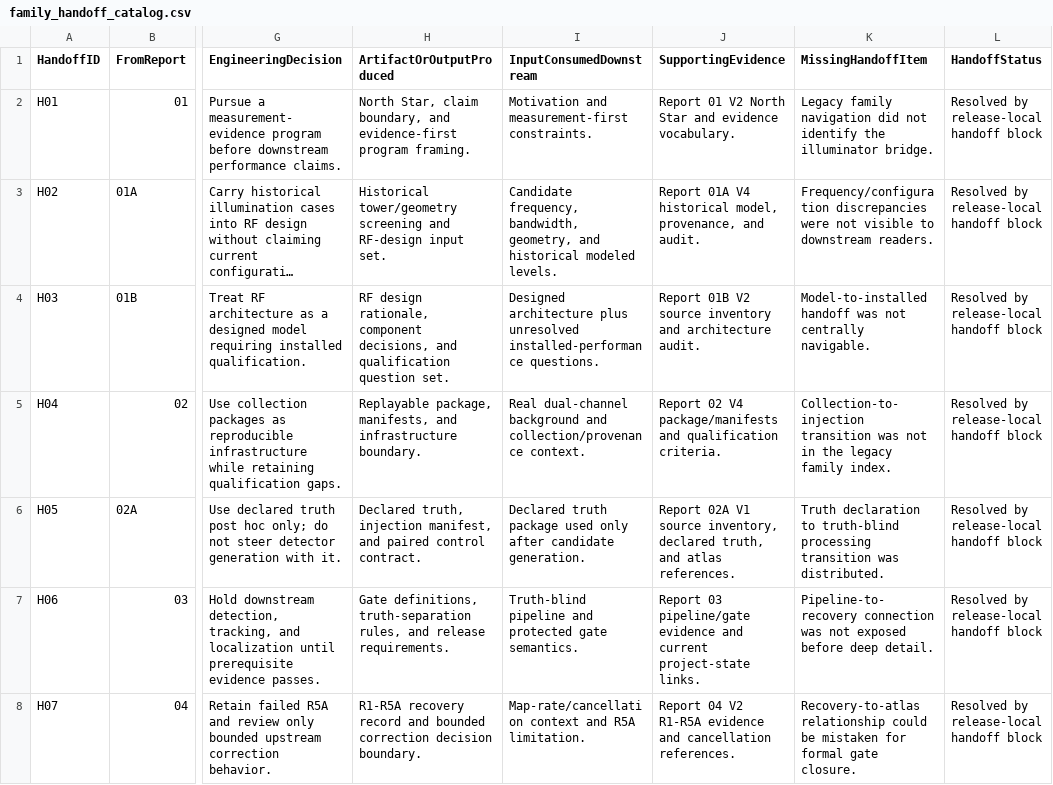
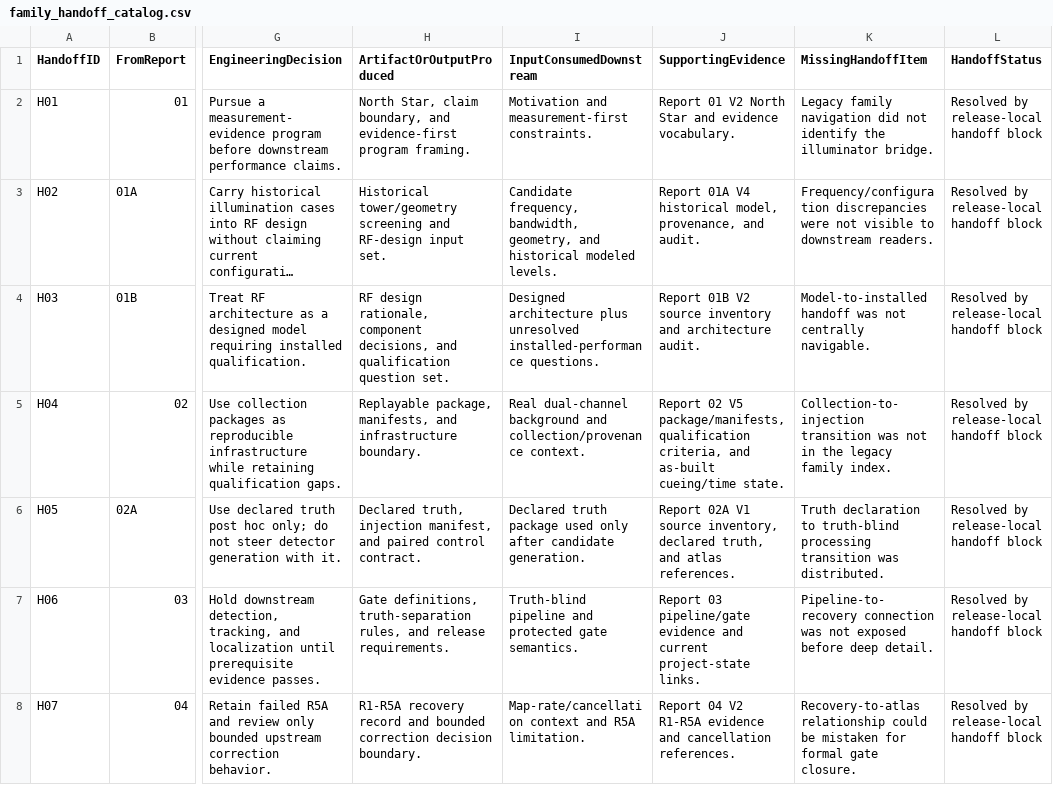
Before and after one commit to pwilliamMAT/flightTest, a CSV file: reporting/metadata/family_handoff_catalog.csv, drawn as a sheet; only a part is shown, gaps mark what is left out; long unchanged cells end in …; the diff names each change by its address in the sheet, - before the commit and + after, or states it on an @@ line.

```diff
--- a/reporting/metadata/family_handoff_catalog.csv
+++ b/reporting/metadata/family_handoff_catalog.csv
-J5 (SupportingEvidence): Report 02 V4 package/manifests and qualification criteria.
+J5 (SupportingEvidence): Report 02 V5 package/manifests, qualification criteria, and as-built cueing/time state.
```
Also changed, not shown: reporting/metadata/family_code_navigation.csv, reporting/metadata/family_evidence_catalog.csv, 22 other files.
